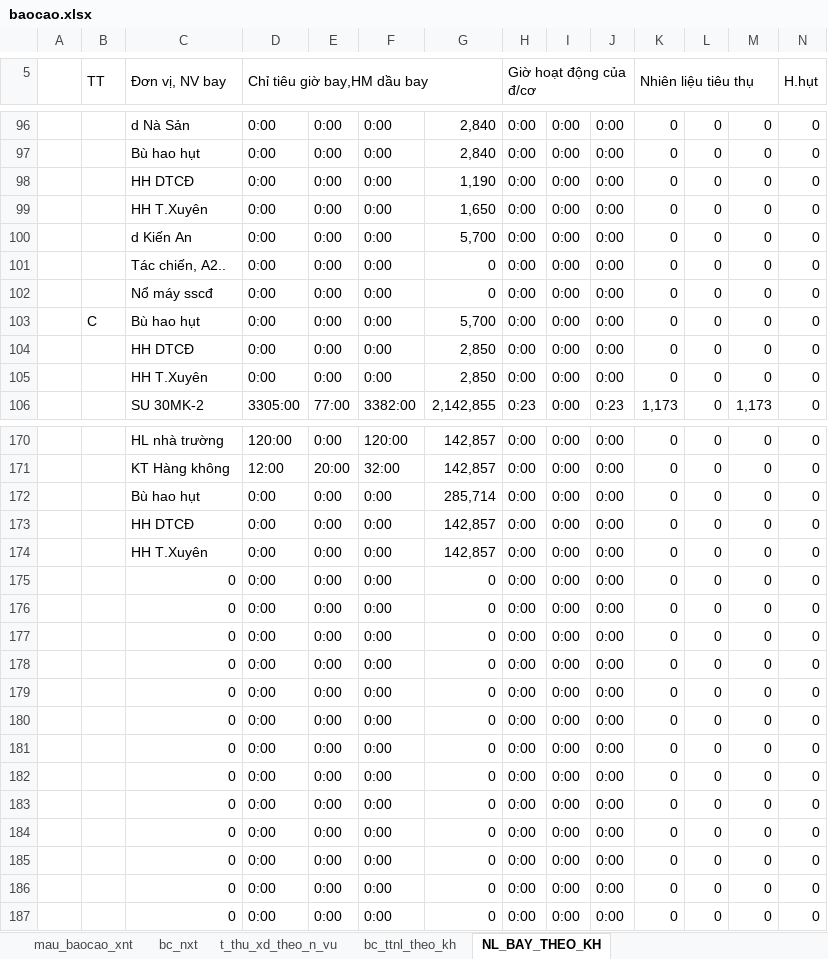
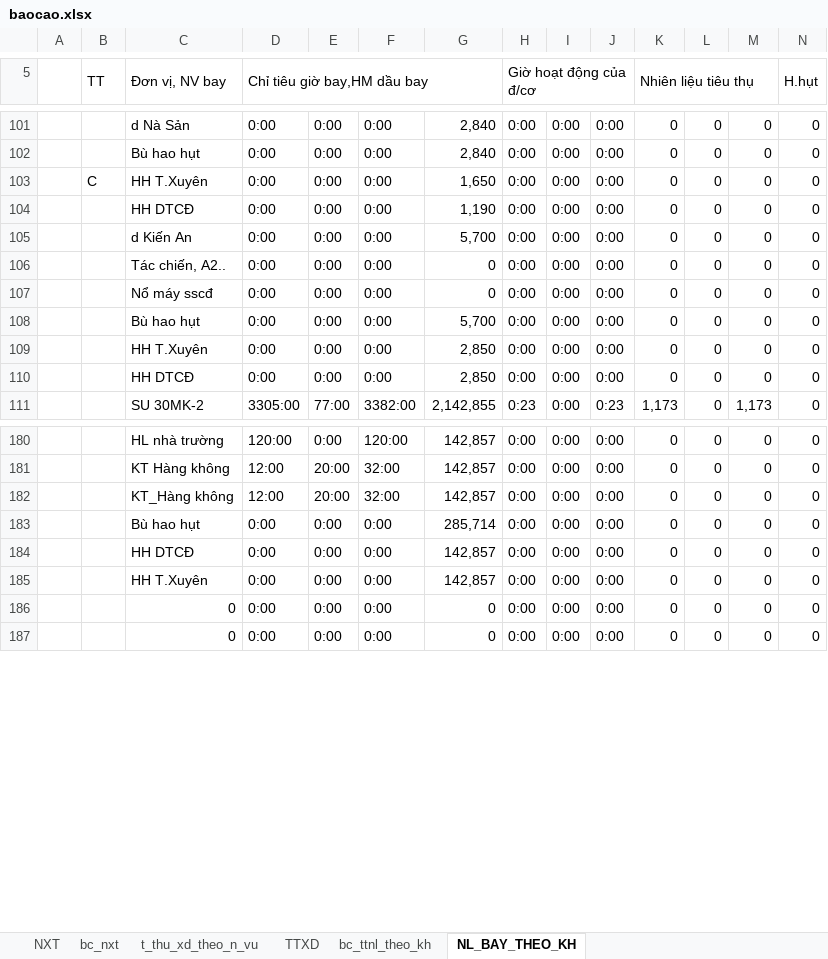
Before and after one commit to ste4-share/xdf, an Excel workbook: baocao/baocao.xlsx, sheet NL_BAY_THEO_KH, drawn as a sheet; only a part is shown, gaps mark what is left out; values as stored, in another font and other column widths than the file's, no cell formats; removed rows and columns are numbered as before the commit, all else as after; rows hold the shown columns only; the diff covers the shown part only; the diff names each change by its address in the sheet, - before the commit and + after, or states it on an @@ line.

Commit message:
update baocao

```diff
--- a/baocao/baocao.xlsx (sheet NL_BAY_THEO_KH)
+++ b/baocao/baocao.xlsx (sheet NL_BAY_THEO_KH)
-sheet tab: mau_baocao_xnt
+sheet tab: NXT
+sheet tab: TTXD
+row 103:  | C | HH T.Xuyên | 0:00 | 0:00 | 0:00 | 1,650 | 0:00 | 0:00 | 0:00 | 0 | 0 | 0 | 0
-row 99:  |  | HH T.Xuyên | 0:00 | 0:00 | 0:00 | 1,650 | 0:00 | 0:00 | 0:00 | 0 | 0 | 0 | 0
-B108 (TT): C
+B108 (TT): (empty)
@@ row 105 moved to row 109: HH T.Xuyên @@
+row 182:  |  | KT_Hàng không | 12:00 | 20:00 | 32:00 | 142,857 | 0:00 | 0:00 | 0:00 | 0 | 0 | 0 | 0
-row 175:  |  | 0 | 0:00 | 0:00 | 0:00 | 0 | 0:00 | 0:00 | 0:00 | 0 | 0 | 0 | 0
-row 176:  |  | 0 | 0:00 | 0:00 | 0:00 | 0 | 0:00 | 0:00 | 0:00 | 0 | 0 | 0 | 0
-row 177:  |  | 0 | 0:00 | 0:00 | 0:00 | 0 | 0:00 | 0:00 | 0:00 | 0 | 0 | 0 | 0
-row 178:  |  | 0 | 0:00 | 0:00 | 0:00 | 0 | 0:00 | 0:00 | 0:00 | 0 | 0 | 0 | 0
-row 179:  |  | 0 | 0:00 | 0:00 | 0:00 | 0 | 0:00 | 0:00 | 0:00 | 0 | 0 | 0 | 0
-row 180:  |  | 0 | 0:00 | 0:00 | 0:00 | 0 | 0:00 | 0:00 | 0:00 | 0 | 0 | 0 | 0
-row 181:  |  | 0 | 0:00 | 0:00 | 0:00 | 0 | 0:00 | 0:00 | 0:00 | 0 | 0 | 0 | 0
-row 182:  |  | 0 | 0:00 | 0:00 | 0:00 | 0 | 0:00 | 0:00 | 0:00 | 0 | 0 | 0 | 0
-row 183:  |  | 0 | 0:00 | 0:00 | 0:00 | 0 | 0:00 | 0:00 | 0:00 | 0 | 0 | 0 | 0
-row 184:  |  | 0 | 0:00 | 0:00 | 0:00 | 0 | 0:00 | 0:00 | 0:00 | 0 | 0 | 0 | 0
-row 185:  |  | 0 | 0:00 | 0:00 | 0:00 | 0 | 0:00 | 0:00 | 0:00 | 0 | 0 | 0 | 0
```
Also changed, not shown: 10 added rows, 6 moved rows and 55 edited cells elsewhere in this sheet, sheet bc_ttnl_theo_kh, sheet t_thu_xd_theo_n_vu, sheet bc_nxt, cell formats, formulas that keep their value, hidden cells, src/main/resources/com/xdf/xd_f371/xlsx_template/data.xlsx, 2 other files.
